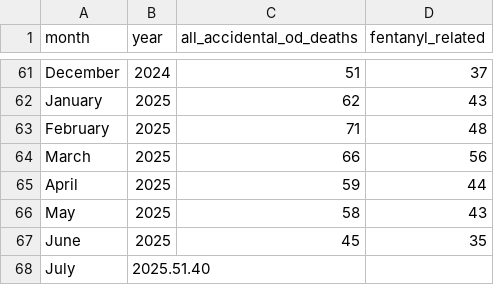
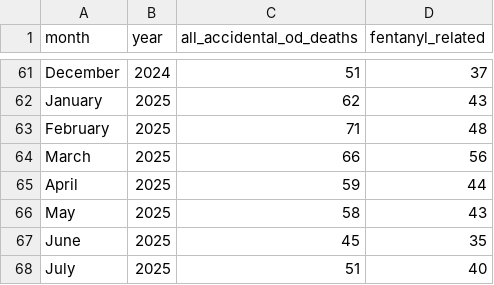
Before and after one commit to sfchronicle/sf-od-tracker-data, a CSV file: sf_od_deaths_monthly_2020_2021.csv, drawn as a sheet; only a part is shown, gaps mark what is left out.

Commit message:
Update sf_od_deaths_monthly_2020_2021.csv

```diff
--- a/sf_od_deaths_monthly_2020_2021.csv
+++ b/sf_od_deaths_monthly_2020_2021.csv
@@ -67,2 +67,2 @@ May,2025,58,43
 June,2025,45,35
-July,2025.51.40
+July,2025,51,40
```
